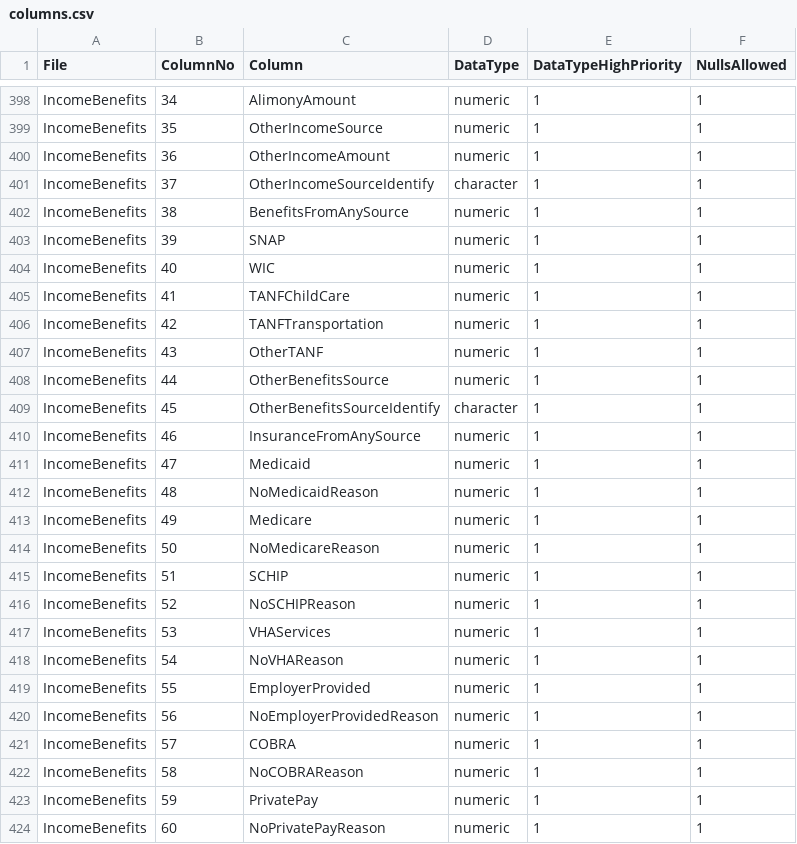
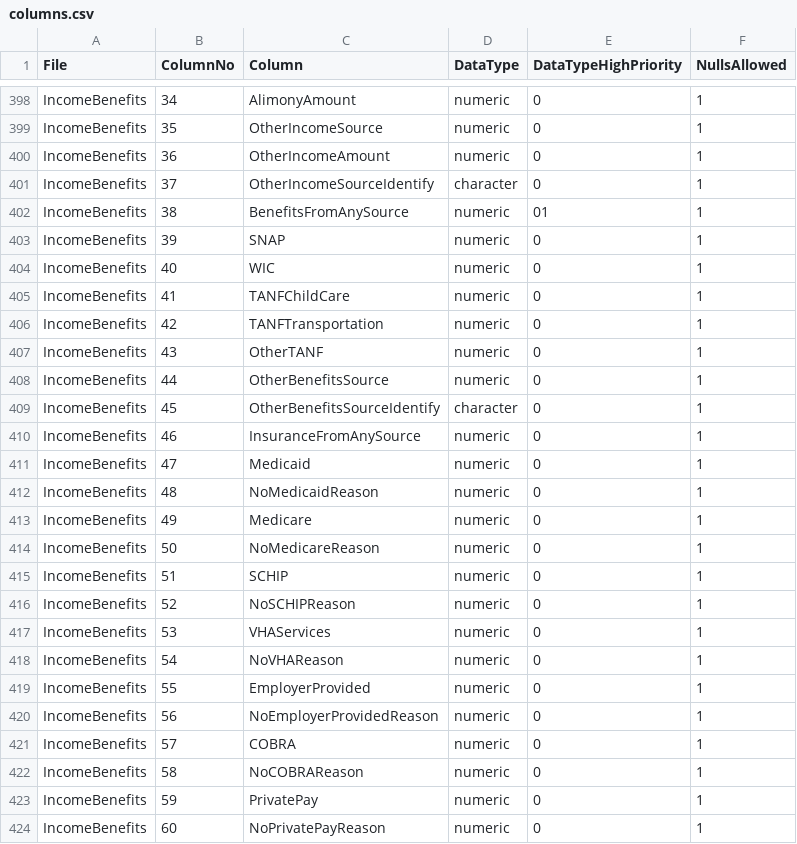
Before and after one commit to abtassociates/eva, a CSV file: public-resources/columns.csv, drawn as a sheet; only a part is shown, gaps mark what is left out; the diff covers the shown part only; the diff names each change by its address in the sheet, - before the commit and + after, or states it on an @@ line.

Commit message:
reviewed all the columns we have as high priority and removed some that seemed accidental, a few that need demoting temporarily

```diff
--- a/public-resources/columns.csv
+++ b/public-resources/columns.csv
-E398:E401 (DataTypeHighPriority): 1
+E398:E401 (DataTypeHighPriority): 0
-E402 (DataTypeHighPriority): 1
+E402 (DataTypeHighPriority): 01
-E403:E424 (DataTypeHighPriority): 1
+E403:E424 (DataTypeHighPriority): 0
```
Also changed, not shown: 45 edited cells elsewhere in this file.
